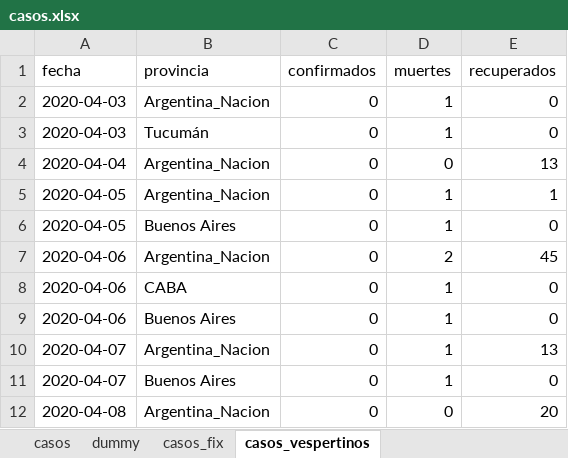
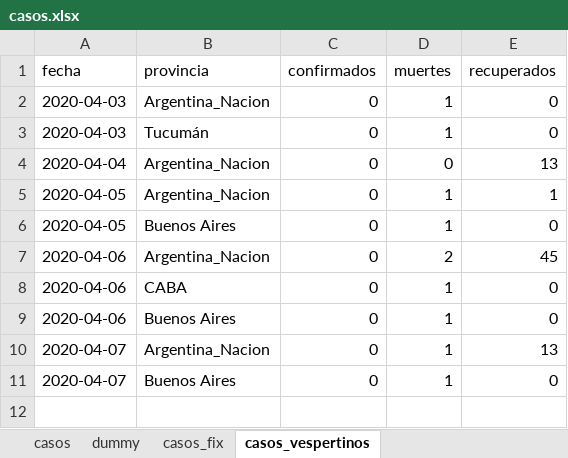
Before and after one commit to felixlapalma/covid19-argentina-viz, an Excel workbook: data/casos.xlsx, sheet casos_vespertinos, drawn as a sheet; values as stored, in another font and other column widths than the file's, no borders; the diff names each change by its address in the sheet, - before the commit and + after, or states it on an @@ line.

```diff
--- a/data/casos.xlsx (sheet casos_vespertinos)
+++ b/data/casos.xlsx (sheet casos_vespertinos)
-row 12: 2020-04-08 | Argentina_Nacion | 0 | 0 | 20
```
Also changed, not shown: 3 other files.
